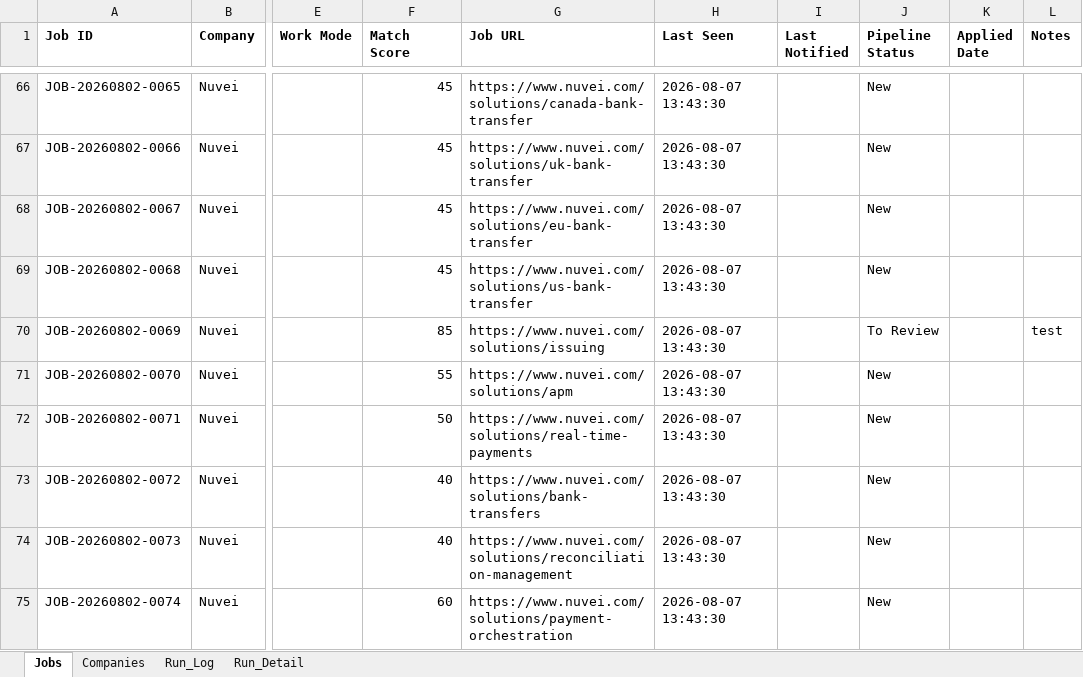
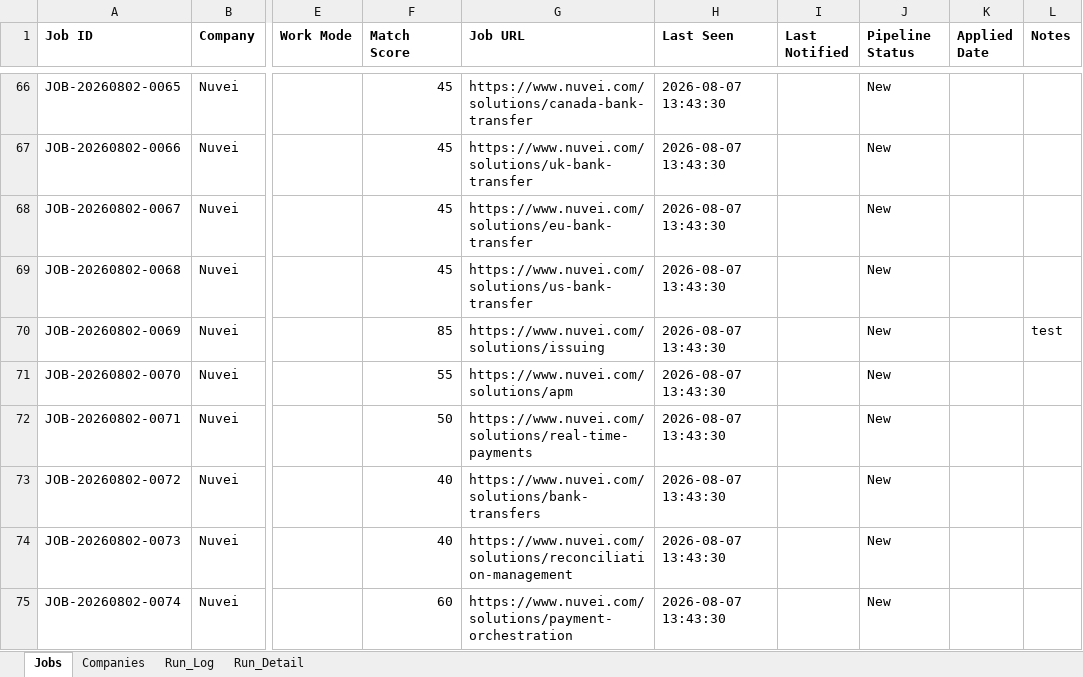
Before and after one commit to sabrinahan93-byte/PCIP, an Excel workbook: output/Job_Dashboard.xlsx, sheet Jobs, drawn as a sheet; only a part is shown, gaps mark what is left out; values as stored, in another font and other column widths than the file's, no borders; the diff names each change by its address in the sheet, - before the commit and + after, or states it on an @@ line.

```diff
--- a/output/Job_Dashboard.xlsx (sheet Jobs)
+++ b/output/Job_Dashboard.xlsx (sheet Jobs)
-J70 (Pipeline Status): To Review
+J70 (Pipeline Status): New
```
